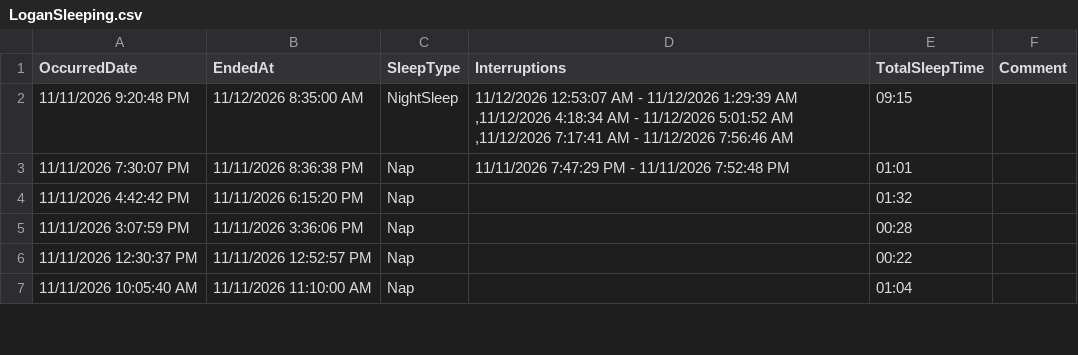
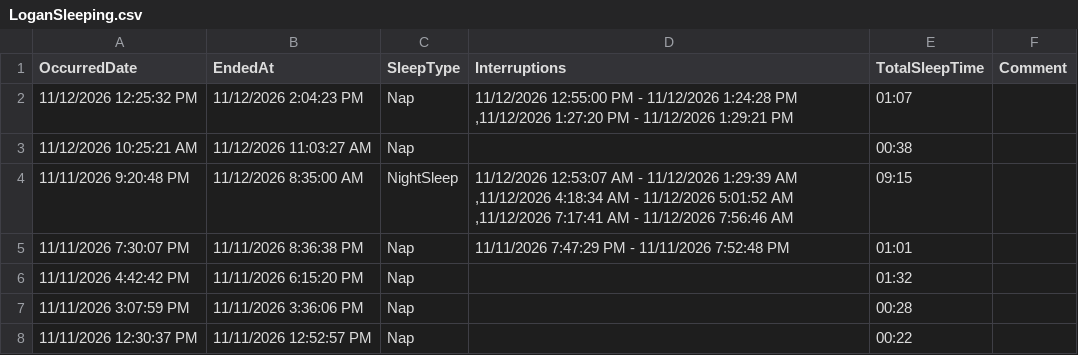
Before and after one commit to khyche-ops/Logan-Dashboard, a CSV file: LoganSleeping.csv, drawn as a sheet; only a part is shown; the shorter side is filled out with more unchanged rows; the diff names each change by its address in the sheet, - before the commit and + after, or states it on an @@ line.

Commit message:
Update LoganSleeping.csv from ParentLove

```diff
--- a/LoganSleeping.csv
+++ b/LoganSleeping.csv
+row 2: 11/12/2026 12:25:32 PM | 11/12/2026 2:04:23 PM | Nap | 11/12/2026 12:55:00 PM - 11/12/2026 1:24:28 PM ,11/12/2026 1:27:20 PM - 11/12/2026 1:29:21 PM | 01:07
+row 3: 11/12/2026 10:25:21 AM | 11/12/2026 11:03:27 AM | Nap |  | 00:38
```
